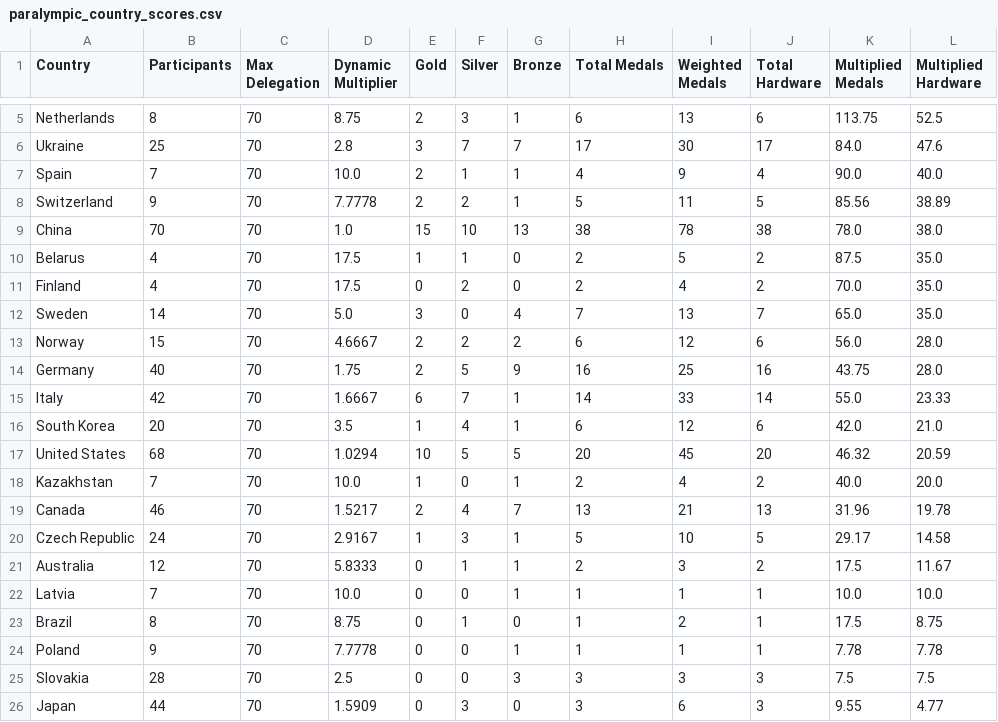
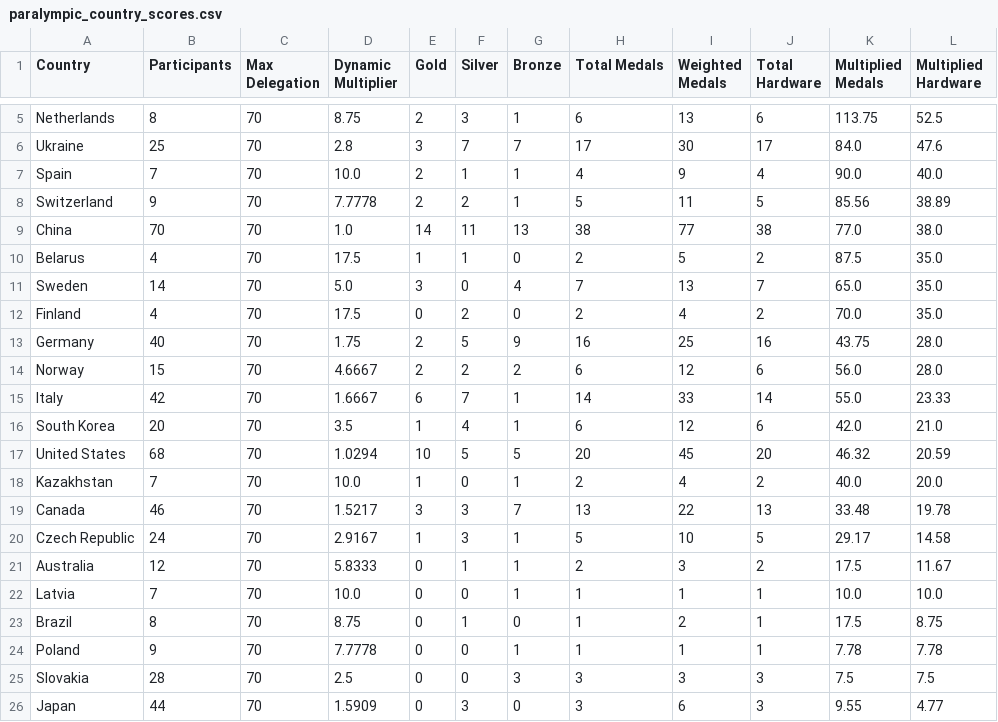
Before and after one commit to zo0o0ot/2026-olympics-weighted-medal-tracker, a CSV file: paralympics/output/paralympic_country_scores.csv, drawn as a sheet; only a part is shown, gaps mark what is left out; the diff covers the shown part only.

```diff
--- a/paralympics/output/paralympic_country_scores.csv
+++ b/paralympics/output/paralympic_country_scores.csv
@@ -8,8 +8,8 @@ Spain,7,70,10.0,2,1,1,4,9,4,90.0,40.0
 Switzerland,9,70,7.7778,2,2,1,5,11,5,85.56,38.89
-China,70,70,1.0,15,10,13,38,78,38,78.0,38.0
+China,70,70,1.0,14,11,13,38,77,38,77.0,38.0
 Belarus,4,70,17.5,1,1,0,2,5,2,87.5,35.0
+Sweden,14,70,5.0,3,0,4,7,13,7,65.0,35.0
 Finland,4,70,17.5,0,2,0,2,4,2,70.0,35.0
-Sweden,14,70,5.0,3,0,4,7,13,7,65.0,35.0
+Germany,40,70,1.75,2,5,9,16,25,16,43.75,28.0
 Norway,15,70,4.6667,2,2,2,6,12,6,56.0,28.0
-Germany,40,70,1.75,2,5,9,16,25,16,43.75,28.0
 Italy,42,70,1.6667,6,7,1,14,33,14,55.0,23.33
@@ -18,3 +18,3 @@ United States,68,70,1.0294,10,5,5,20,45,20,46.32,20.59
 Kazakhstan,7,70,10.0,1,0,1,2,4,2,40.0,20.0
-Canada,46,70,1.5217,2,4,7,13,21,13,31.96,19.78
+Canada,46,70,1.5217,3,3,7,13,22,13,33.48,19.78
 Czech Republic,24,70,2.9167,1,3,1,5,10,5,29.17,14.58
```
Also changed, not shown: 27 moved rows elsewhere in this file, paralympics/output/paralympic_player_scores.csv.
